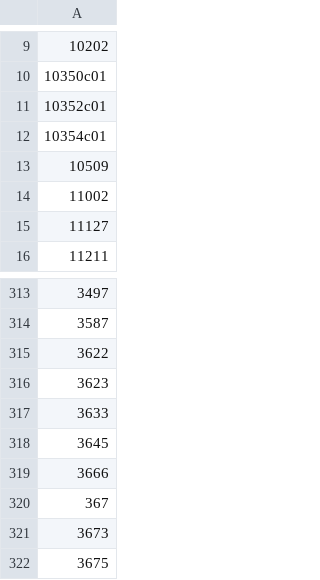
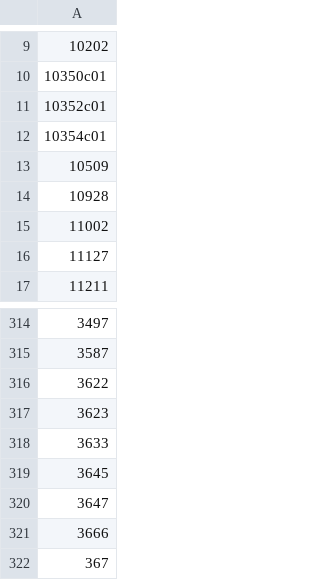
Before and after one commit to Bricksnspace/JConnEditor, a CSV file: JBrickConnEditor/autoconnect.csv, drawn as a sheet; only a part is shown, gaps mark what is left out; the shorter side is filled out with more unchanged rows; the diff names each change by its address in the sheet, - before the commit and + after, or states it on an @@ line.

```diff
--- a/JBrickConnEditor/autoconnect.csv
+++ b/JBrickConnEditor/autoconnect.csv
+row 14: 10928
+row 320: 3647
```
Also changed, not shown: 5 other files.
